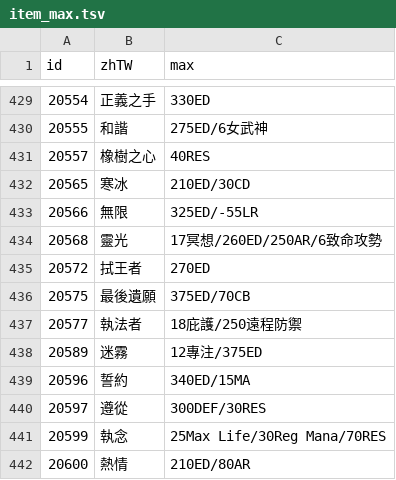
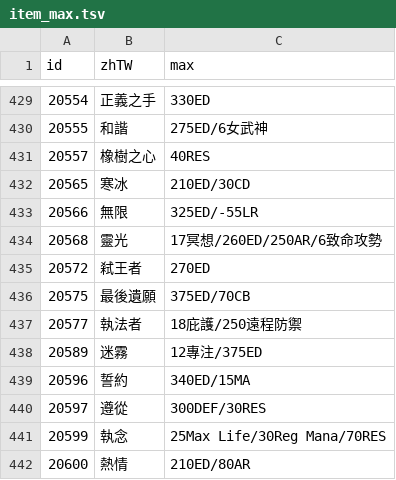
Before and after one commit to Wing924/d2r-wing, a TSV file: resources/item_max.tsv, drawn as a sheet; only a part is shown, gaps mark what is left out.

```diff
--- a/resources/item_max.tsv
+++ b/resources/item_max.tsv
@@ -434,3 +434,3 @@ id	zhTW	max
 20568	靈光	17冥想/260ED/250AR/6致命攻勢
-20572	拭王者	270ED
+20572	弒王者	270ED
 20575	最後遺願	375ED/70CB
```
Also changed, not shown: 5 other files.
